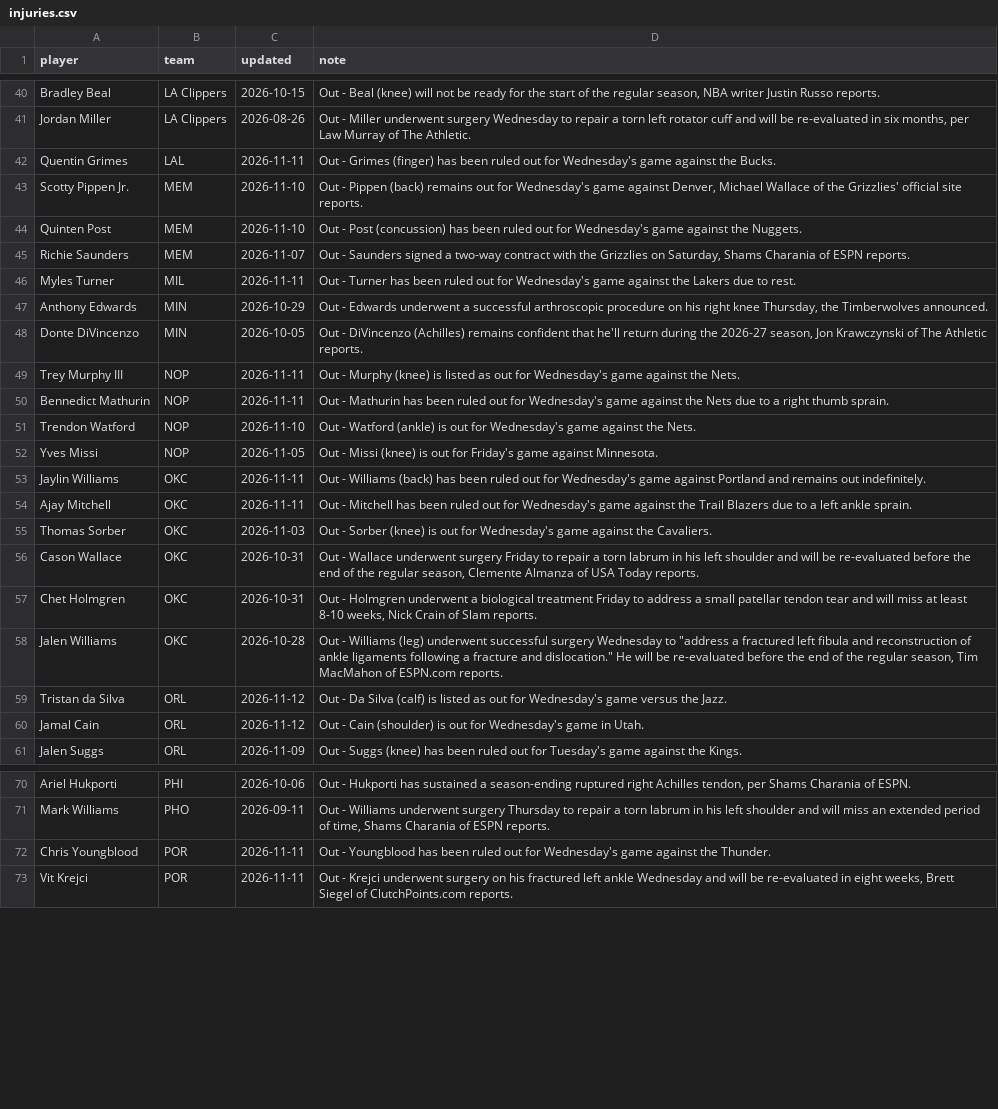
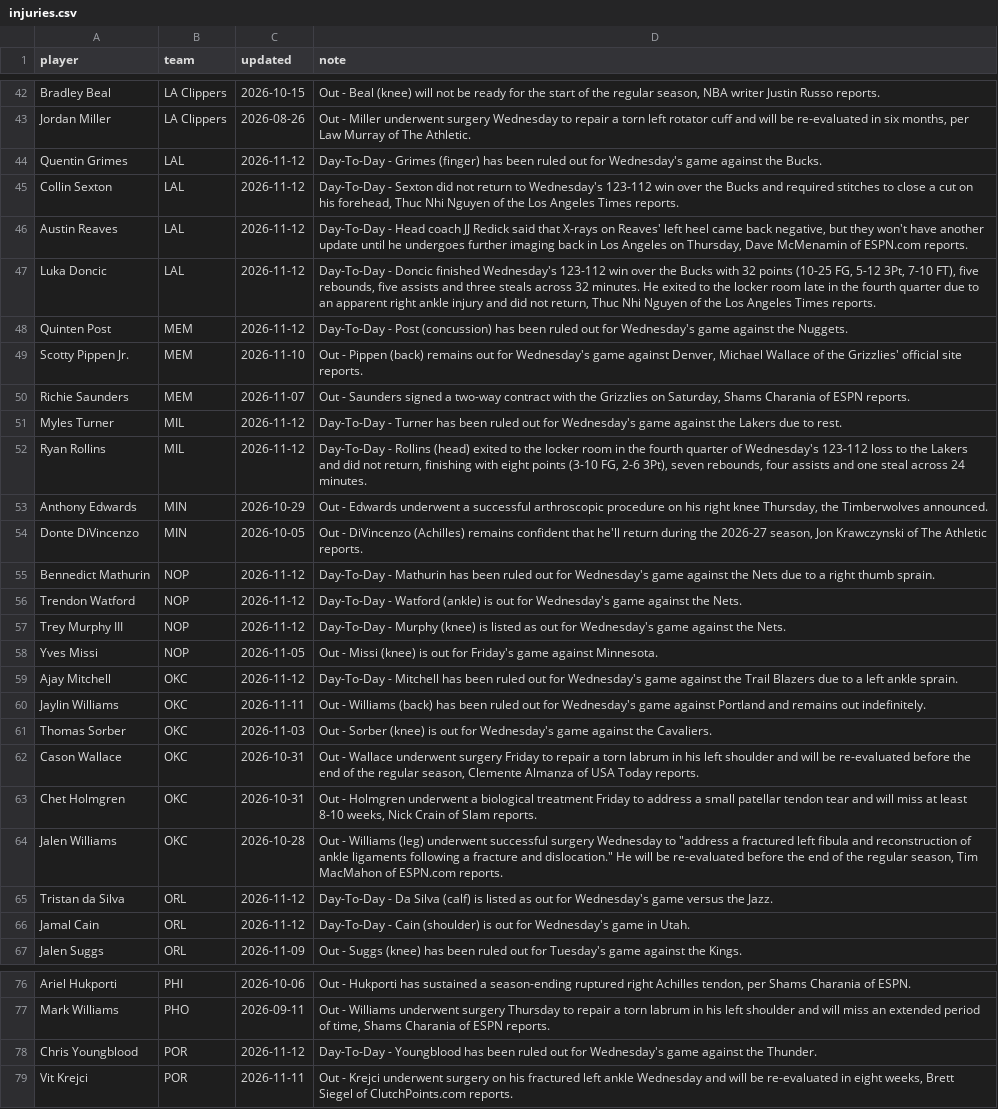
Before and after one commit to sreekeyyunni/nba-ledger-se, a CSV file: pipeline/data/injuries.csv, drawn as a sheet; only a part is shown, gaps mark what is left out; the diff covers the shown part only.

```diff
--- a/pipeline/data/injuries.csv
+++ b/pipeline/data/injuries.csv
@@ -41,15 +43,19 @@ Bradley Beal,LA Clippers,2026-10-15,"Out - Beal (knee) will not be ready for the
 Jordan Miller,LA Clippers,2026-08-26,"Out - Miller underwent surgery Wednesday to repair a torn left rotator cuff and will be re-evaluated in six months, per Law Murray of The Athletic."
-Quentin Grimes,LAL,2026-11-11,Out - Grimes (finger) has been ruled out for Wednesday's game against the Bucks.
+Quentin Grimes,LAL,2026-11-12,Day-To-Day - Grimes (finger) has been ruled out for Wednesday's game against the Bucks.
+Collin Sexton,LAL,2026-11-12,"Day-To-Day - Sexton did not return to Wednesday's 123-112 win over the Bucks and required stitches to close a cut on his forehead, Thuc Nhi Nguyen of the Los Angeles Times reports."
+Austin Reaves,LAL,2026-11-12,"Day-To-Day - Head coach JJ Redick said that X-rays on Reaves' left heel came back negative, but they won't have another update until he undergoes further imaging back in Los Angeles on Thursday, Dave McMenamin of ESPN.com reports."
+Luka Doncic,LAL,2026-11-12,"Day-To-Day - Doncic finished Wednesday's 123-112 win over the Bucks with 32 points (10-25 FG, 5-12 3Pt, 7-10 FT), five rebounds, five assists and three steals across 32 minutes. He exited to the locker room late in the fourth quarter due to an apparent right ankle injury and did not return, Thuc Nhi Nguyen of the Los Angeles Times reports."
+Quinten Post,MEM,2026-11-12,Day-To-Day - Post (concussion) has been ruled out for Wednesday's game against the Nuggets.
 Scotty Pippen Jr.,MEM,2026-11-10,"Out - Pippen (back) remains out for Wednesday's game against Denver, Michael Wallace of the Grizzlies' official site reports."
-Quinten Post,MEM,2026-11-10,Out - Post (concussion) has been ruled out for Wednesday's game against the Nuggets.
 Richie Saunders,MEM,2026-11-07,"Out - Saunders signed a two-way contract with the Grizzlies on Saturday, Shams Charania of ESPN reports."
-Myles Turner,MIL,2026-11-11,Out - Turner has been ruled out for Wednesday's game against the Lakers due to rest.
+Myles Turner,MIL,2026-11-12,Day-To-Day - Turner has been ruled out for Wednesday's game against the Lakers due to rest.
+Ryan Rollins,MIL,2026-11-12,"Day-To-Day - Rollins (head) exited to the locker room in the fourth quarter of Wednesday's 123-112 loss to the Lakers and did not return, finishing with eight points (3-10 FG, 2-6 3Pt), seven rebounds, four assists and one steal across 24 minutes."
 Anthony Edwards,MIN,2026-10-29,"Out - Edwards underwent a successful arthroscopic procedure on his right knee Thursday, the Timberwolves announced."
 Donte DiVincenzo,MIN,2026-10-05,"Out - DiVincenzo (Achilles) remains confident that he'll return during the 2026-27 season, Jon Krawczynski of The Athletic reports."
-Trey Murphy III,NOP,2026-11-11,Out - Murphy (knee) is listed as out for Wednesday's game against the Nets.
-Bennedict Mathurin,NOP,2026-11-11,Out - Mathurin has been ruled out for Wednesday's game against the Nets due to a right thumb sprain.
-Trendon Watford,NOP,2026-11-10,Out - Watford (ankle) is out for Wednesday's game against the Nets.
+Bennedict Mathurin,NOP,2026-11-12,Day-To-Day - Mathurin has been ruled out for Wednesday's game against the Nets due to a right thumb sprain.
+Trendon Watford,NOP,2026-11-12,Day-To-Day - Watford (ankle) is out for Wednesday's game against the Nets.
+Trey Murphy III,NOP,2026-11-12,Day-To-Day - Murphy (knee) is listed as out for Wednesday's game against the Nets.
 Yves Missi,NOP,2026-11-05,Out - Missi (knee) is out for Friday's game against Minnesota.
+Ajay Mitchell,OKC,2026-11-12,Day-To-Day - Mitchell has been ruled out for Wednesday's game against the Trail Blazers due to a left ankle sprain.
 Jaylin Williams,OKC,2026-11-11,Out - Williams (back) has been ruled out for Wednesday's game against Portland and remains out indefinitely.
-Ajay Mitchell,OKC,2026-11-11,Out - Mitchell has been ruled out for Wednesday's game against the Trail Blazers due to a left ankle sprain.
 Thomas Sorber,OKC,2026-11-03,Out - Sorber (knee) is out for Wednesday's game against the Cavaliers.
@@ -58,4 +64,4 @@ Chet Holmgren,OKC,2026-10-31,"Out - Holmgren underwent a biological treatment Fr
 Jalen Williams,OKC,2026-10-28,"Out - Williams (leg) underwent successful surgery Wednesday to ""address a fractured left fibula and reconstruction of ankle ligaments following a fracture and dislocation."" He will be re-evaluated before the end of the regular season, Tim MacMahon of ESPN.com reports."
-Tristan da Silva,ORL,2026-11-12,Out - Da Silva (calf) is listed as out for Wednesday's game versus the Jazz.
-Jamal Cain,ORL,2026-11-12,Out - Cain (shoulder) is out for Wednesday's game in Utah.
+Tristan da Silva,ORL,2026-11-12,Day-To-Day - Da Silva (calf) is listed as out for Wednesday's game versus the Jazz.
+Jamal Cain,ORL,2026-11-12,Day-To-Day - Cain (shoulder) is out for Wednesday's game in Utah.
 Jalen Suggs,ORL,2026-11-09,Out - Suggs (knee) has been ruled out for Tuesday's game against the Kings.
@@ -71,3 +77,3 @@ Ariel Hukporti,PHI,2026-10-06,"Out - Hukporti has sustained a season-ending rupt
 Mark Williams,PHO,2026-09-11,"Out - Williams underwent surgery Thursday to repair a torn labrum in his left shoulder and will miss an extended period of time, Shams Charania of ESPN reports."
-Chris Youngblood,POR,2026-11-11,Out - Youngblood has been ruled out for Wednesday's game against the Thunder.
+Chris Youngblood,POR,2026-11-12,Day-To-Day - Youngblood has been ruled out for Wednesday's game against the Thunder.
 Vit Krejci,POR,2026-11-11,"Out - Krejci underwent surgery on his fractured left ankle Wednesday and will be re-evaluated in eight weeks, Brett Siegel of ClutchPoints.com reports."
```
Also changed, not shown: 3 added rows, 1 removed row and 15 edited cells elsewhere in this file, data/contract_value.csv, data/predictions.csv, 6 other files.
